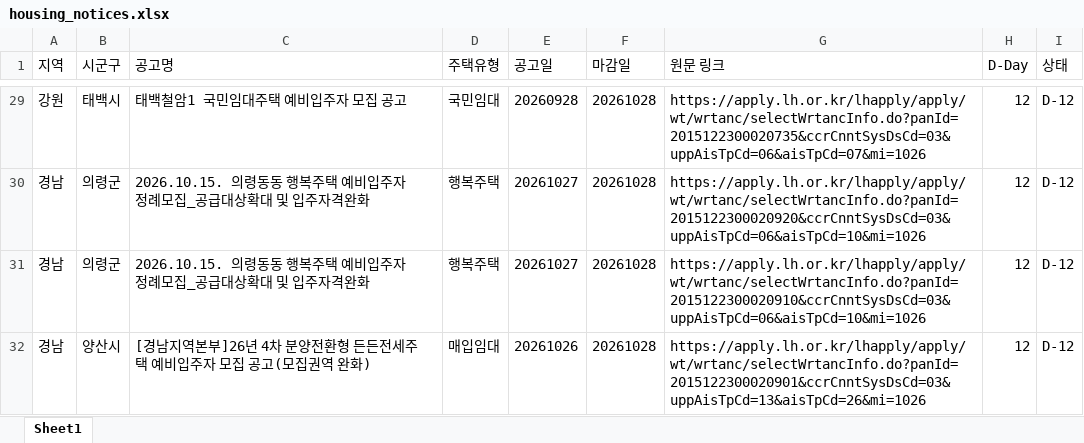
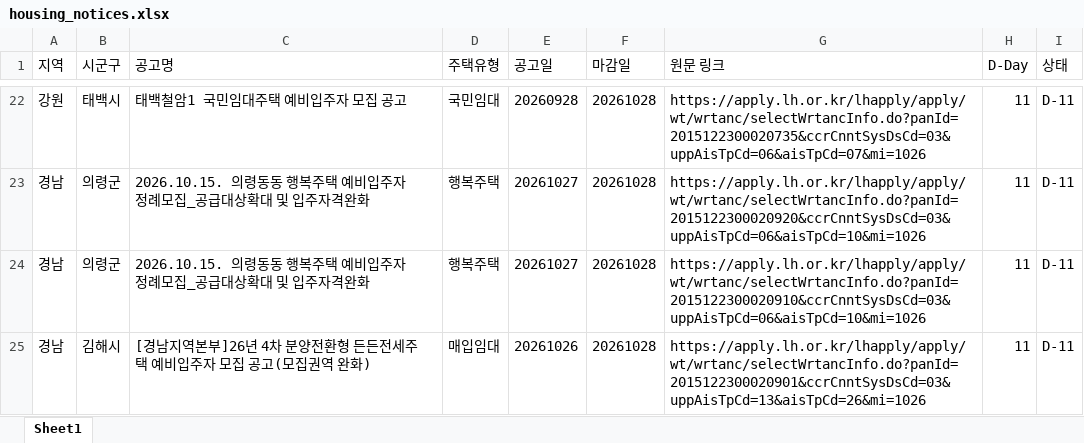
Before and after one commit to wnsdnjs867-svg/housing-dashboard, an Excel workbook: housing_notices.xlsx, sheet Sheet1, drawn as a sheet; only a part is shown, gaps mark what is left out; values as stored, in another font and other column widths than the file's, no borders; addresses are those after the commit; the diff covers the shown part only; the diff names each change by its address in the sheet, - before the commit and + after, or states it on an @@ line.

```diff
--- a/housing_notices.xlsx (sheet Sheet1)
+++ b/housing_notices.xlsx (sheet Sheet1)
-H22:H25 (D-Day): 12
+H22:H25 (D-Day): 11
-I22:I25 (상태): D-12
+I22:I25 (상태): D-11
-B25 (시군구): 양산시
+B25 (시군구): 김해시
```
Also changed, not shown: other rows of this sheet, 2 other files.
